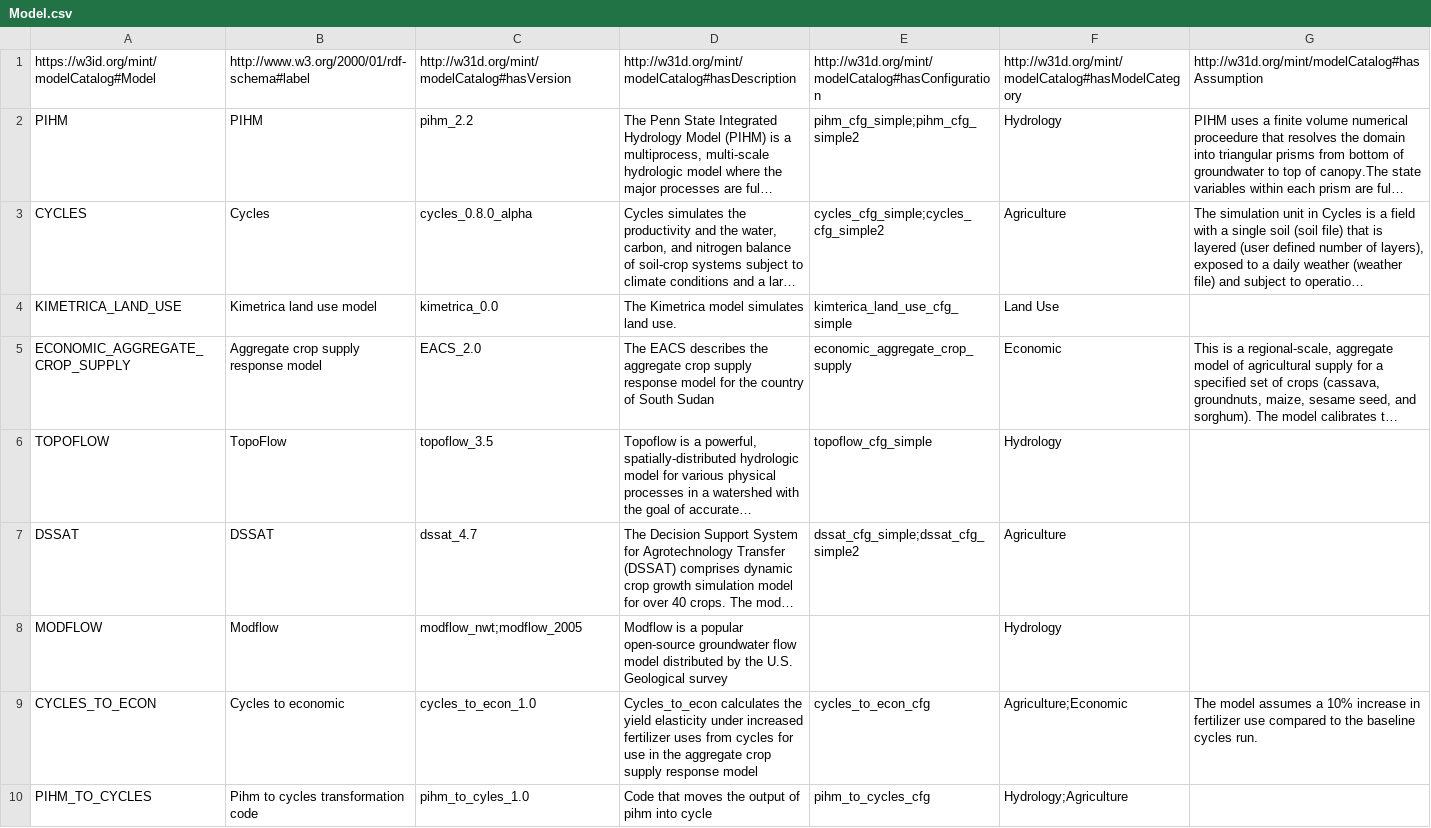
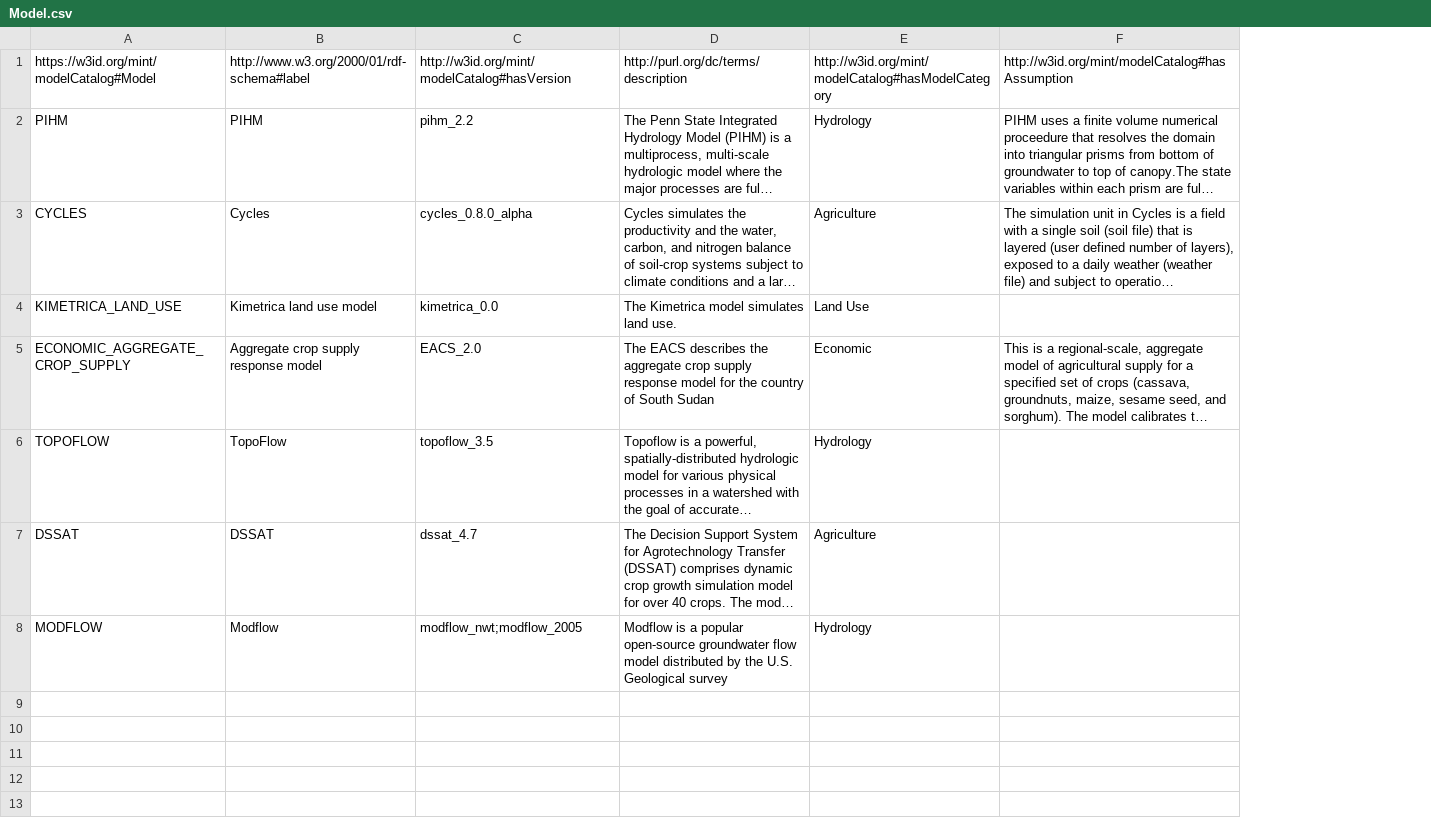
Before and after one commit to mintproject/Mint-ModelCatalog-Ontology, a CSV file: modelCatalog/instances/Model.csv, drawn as a sheet; long unchanged cells end in …; removed rows and columns are numbered as before the commit, all else as after; the diff names each change by its address in the sheet, - before the commit and + after, or states it on an @@ line.

Commit message:
ongoing changes and updates to instances

```diff
--- a/modelCatalog/instances/Model.csv
+++ b/modelCatalog/instances/Model.csv
-column E, rows 1-7: http://w31d.org/mint/modelCatalog#hasConfiguration | pihm_cfg_simple;pihm_cfg_simple2 | cycles_cfg_simple;cycles_cfg_simple2 | kimterica_land_use_cfg_simple | economic_aggregate_crop_supply | topoflow_cfg_simple | dssat_cfg_simple;dssat_cfg_simple2
-C1: http://w31d.org/mint/modelCatalog#hasVersion
+C1: http://w3id.org/mint/modelCatalog#hasVersion
-D1: http://w31d.org/mint/modelCatalog#hasDescription
+D1: http://purl.org/dc/terms/description
-E1: http://w31d.org/mint/modelCatalog#hasModelCategory
+E1: http://w3id.org/mint/modelCatalog#hasModelCategory
-F1: http://w31d.org/mint/modelCatalog#hasAssumption
+F1: http://w3id.org/mint/modelCatalog#hasAssumption
-row 9: CYCLES_TO_ECON | Cycles to economic | cycles_to_econ_1.0 | Cycles_to_econ calculates the yield elasticity under increased fertilizer uses from cycles for use in the aggregate crop supply response model | cycles_to_econ_cfg | Agriculture;Economic | The model assumes a 10% increase in fertilizer use compared to the baseline cycles run.
-row 10: PIHM_TO_CYCLES | Pihm to cycles transformation code | pihm_to_cyles_1.0 | Code that moves the output of pihm into cycle | pihm_to_cycles_cfg | Hydrology;Agriculture
```
Also changed, not shown: modelCatalog/instances/ModelConfiguration.csv, modelCatalog/instances/ModelVersion.csv, 9 other files.
